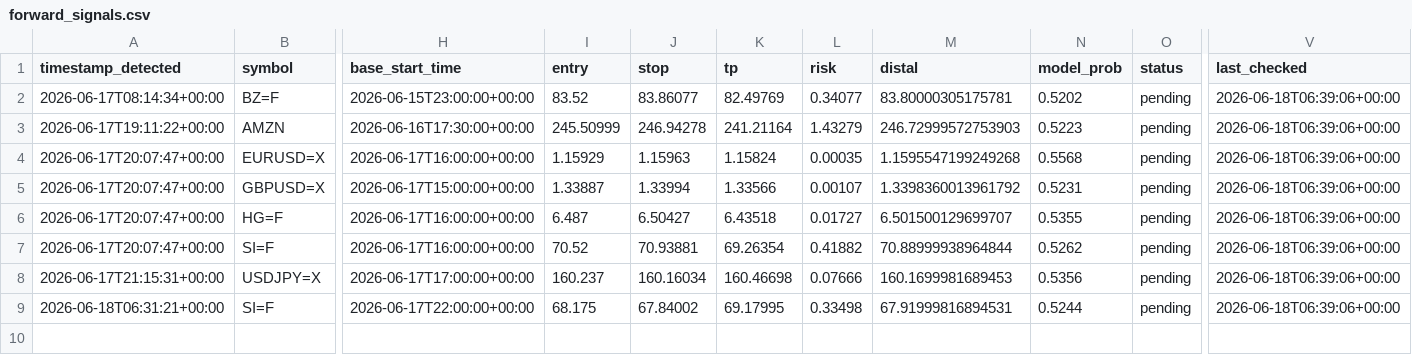
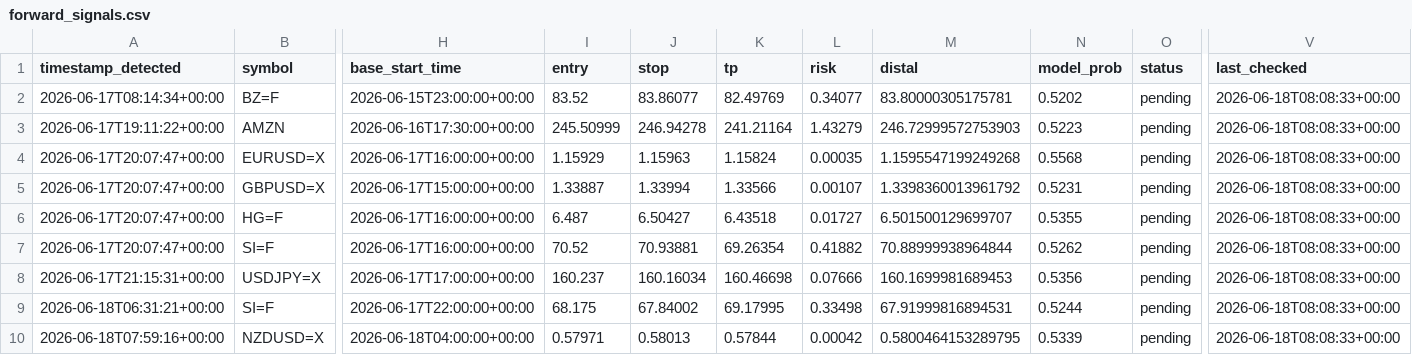
Before and after one commit to anabil-muthmercapital/S-D-learning, a CSV file: data/forward_signals.csv, drawn as a sheet; only a part is shown, gaps mark what is left out; rows hold the shown columns only; the diff names each change by its address in the sheet, - before the commit and + after, or states it on an @@ line.

```diff
--- a/data/forward_signals.csv
+++ b/data/forward_signals.csv
-V2:V9 (last_checked): 2026-06-18T06:39:06+00:00
+V2:V9 (last_checked): 2026-06-18T08:08:33+00:00
+row 10: 2026-06-18T07:59:16+00:00 | NZDUSD=X | 2026-06-18T04:00:00+00:00 | 0.57971 | 0.58013 | 0.57844 | 0.00042 | 0.5800464153289795 | 0.5339 | pending | 2026-06-18T08:08:33+00:00
```
